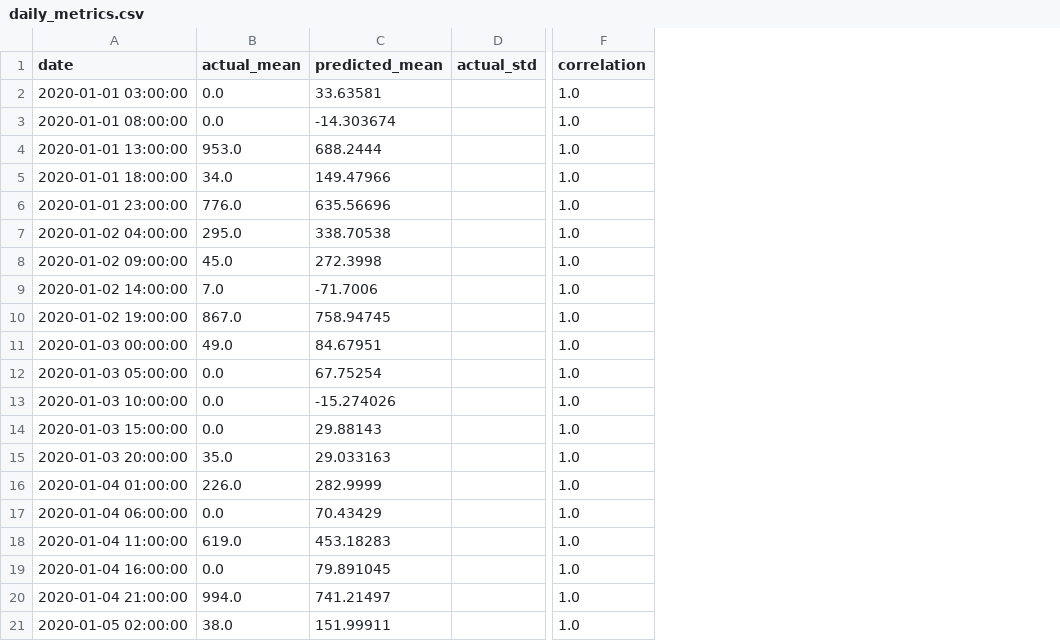
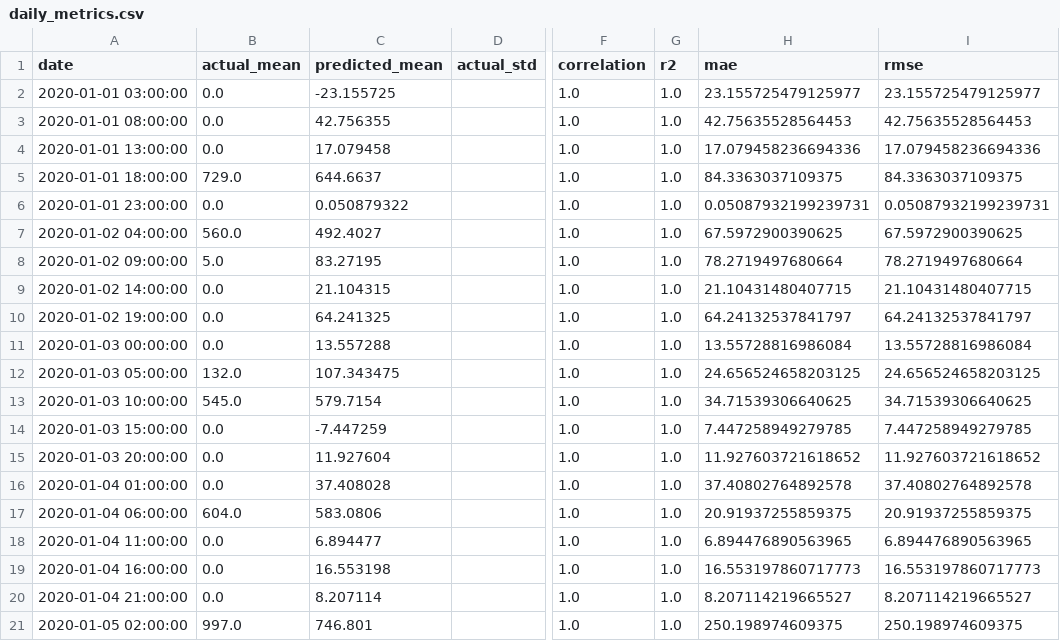
Before and after one commit to JoseFRuiz/ghiforecasting, a CSV file: results_gnn/Jodhpur/daily_metrics.csv, drawn as a sheet; only a part is shown, gaps mark what is left out; the diff names each change by its address in the sheet, - before the commit and + after, or states it on an @@ line.

```diff
--- a/results_gnn/Jodhpur/daily_metrics.csv
+++ b/results_gnn/Jodhpur/daily_metrics.csv
+column G (r2), rows 2-21: all 1.0
+column H (mae), rows 2-21: 23.155725479125977 | 42.75635528564453 | 17.079458236694336 | 84.3363037109375 | 0.05087932199239731 | 67.5972900390625 | 78.2719497680664 | 21.10431480407715 | 64.24132537841797 | 13.55728816986084 | 24.656524658203125 | 34.71539306640625 | 7.447258949279785 | 11.927603721618652 | 37.40802764892578 | 20.91937255859375 | 6.894476890563965 | 16.553197860717773 | 8.207114219665527 | 250.198974609375
+column I (rmse), rows 2-21: 23.155725479125977 | 42.75635528564453 | 17.079458236694336 | 84.3363037109375 | 0.05087932199239731 | 67.5972900390625 | 78.2719497680664 | 21.10431480407715 | 64.24132537841797 | 13.55728816986084 | 24.656524658203125 | 34.71539306640625 | 7.447258949279785 | 11.927603721618652 | 37.40802764892578 | 20.91937255859375 | 6.894476890563965 | 16.553197860717773 | 8.207114219665527 | 250.198974609375
-C2 (predicted_mean): 33.63581
+C2 (predicted_mean): -23.155725
-C3 (predicted_mean): -14.303674
+C3 (predicted_mean): 42.756355
-B4 (actual_mean): 953.0
+B4 (actual_mean): 0.0
-C4 (predicted_mean): 688.2444
+C4 (predicted_mean): 17.079458
-B5 (actual_mean): 34.0
+B5 (actual_mean): 729.0
-C5 (predicted_mean): 149.47966
+C5 (predicted_mean): 644.6637
-B6 (actual_mean): 776.0
+B6 (actual_mean): 0.0
-C6 (predicted_mean): 635.56696
+C6 (predicted_mean): 0.050879322
-B7 (actual_mean): 295.0
+B7 (actual_mean): 560.0
-C7 (predicted_mean): 338.70538
+C7 (predicted_mean): 492.4027
-B8 (actual_mean): 45.0
+B8 (actual_mean): 5.0
-C8 (predicted_mean): 272.3998
+C8 (predicted_mean): 83.27195
-B9 (actual_mean): 7.0
+B9 (actual_mean): 0.0
-C9 (predicted_mean): -71.7006
+C9 (predicted_mean): 21.104315
-B10 (actual_mean): 867.0
+B10 (actual_mean): 0.0
-C10 (predicted_mean): 758.94745
+C10 (predicted_mean): 64.241325
-B11 (actual_mean): 49.0
+B11 (actual_mean): 0.0
-C11 (predicted_mean): 84.67951
+C11 (predicted_mean): 13.557288
-B12 (actual_mean): 0.0
+B12 (actual_mean): 132.0
-C12 (predicted_mean): 67.75254
+C12 (predicted_mean): 107.343475
-B13 (actual_mean): 0.0
+B13 (actual_mean): 545.0
-C13 (predicted_mean): -15.274026
+C13 (predicted_mean): 579.7154
-C14 (predicted_mean): 29.88143
+C14 (predicted_mean): -7.447259
-B15 (actual_mean): 35.0
+B15 (actual_mean): 0.0
-C15 (predicted_mean): 29.033163
+C15 (predicted_mean): 11.927604
-B16 (actual_mean): 226.0
+B16 (actual_mean): 0.0
-C16 (predicted_mean): 282.9999
+C16 (predicted_mean): 37.408028
-B17 (actual_mean): 0.0
+B17 (actual_mean): 604.0
-C17 (predicted_mean): 70.43429
+C17 (predicted_mean): 583.0806
-B18 (actual_mean): 619.0
+B18 (actual_mean): 0.0
-C18 (predicted_mean): 453.18283
+C18 (predicted_mean): 6.894477
-C19 (predicted_mean): 79.891045
+C19 (predicted_mean): 16.553198
-B20 (actual_mean): 994.0
+B20 (actual_mean): 0.0
-C20 (predicted_mean): 741.21497
+C20 (predicted_mean): 8.207114
-B21 (actual_mean): 38.0
+B21 (actual_mean): 997.0
-C21 (predicted_mean): 151.99911
+C21 (predicted_mean): 746.801
```
Also changed, not shown: results_gnn/Jaisalmer/daily_metrics.csv, results_gnn/New Delhi/daily_metrics.csv, 31 other files.
